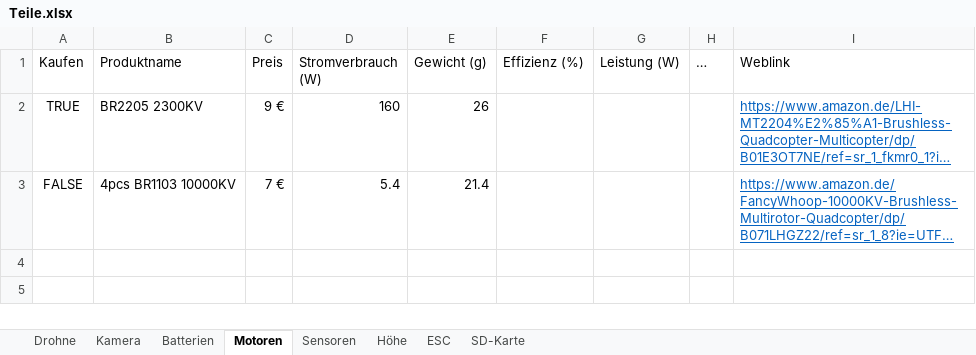
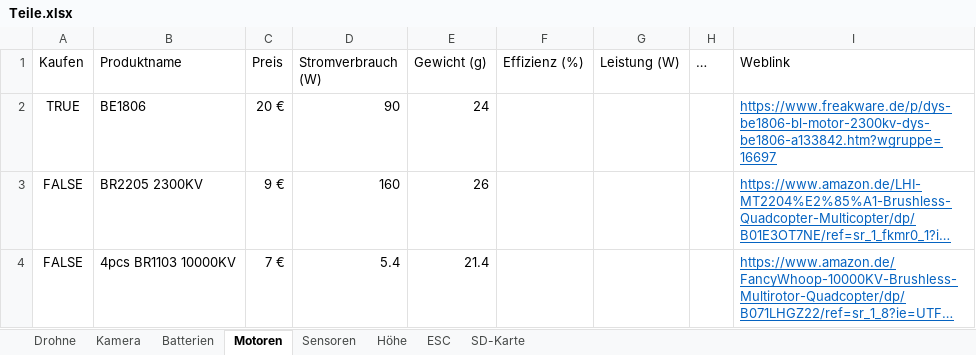
Before and after one commit to KoehlerT/Drohne, an Excel workbook: Teile.xlsx, sheet Motoren, drawn as a sheet; long unchanged cells end in …; values as stored, in another font and other column widths than the file's, no borders; addresses are those after the commit; the diff names each change by its address in the sheet, - before the commit and + after, or states it on an @@ line.

```diff
--- a/Teile.xlsx (sheet Motoren)
+++ b/Teile.xlsx (sheet Motoren)
+row 2: TRUE | BE1806 | 20 € | 90 | 24 |  |  |  | https://www.freakware.de/p/dys-be1806-bl-motor-2300kv-dys-be1806-a133842.htm?wgruppe=16697
-A3 (Kaufen): TRUE
+A3 (Kaufen): FALSE
```
Also changed, not shown: sheet Drohne, sheet Batterien, 1 other file.
